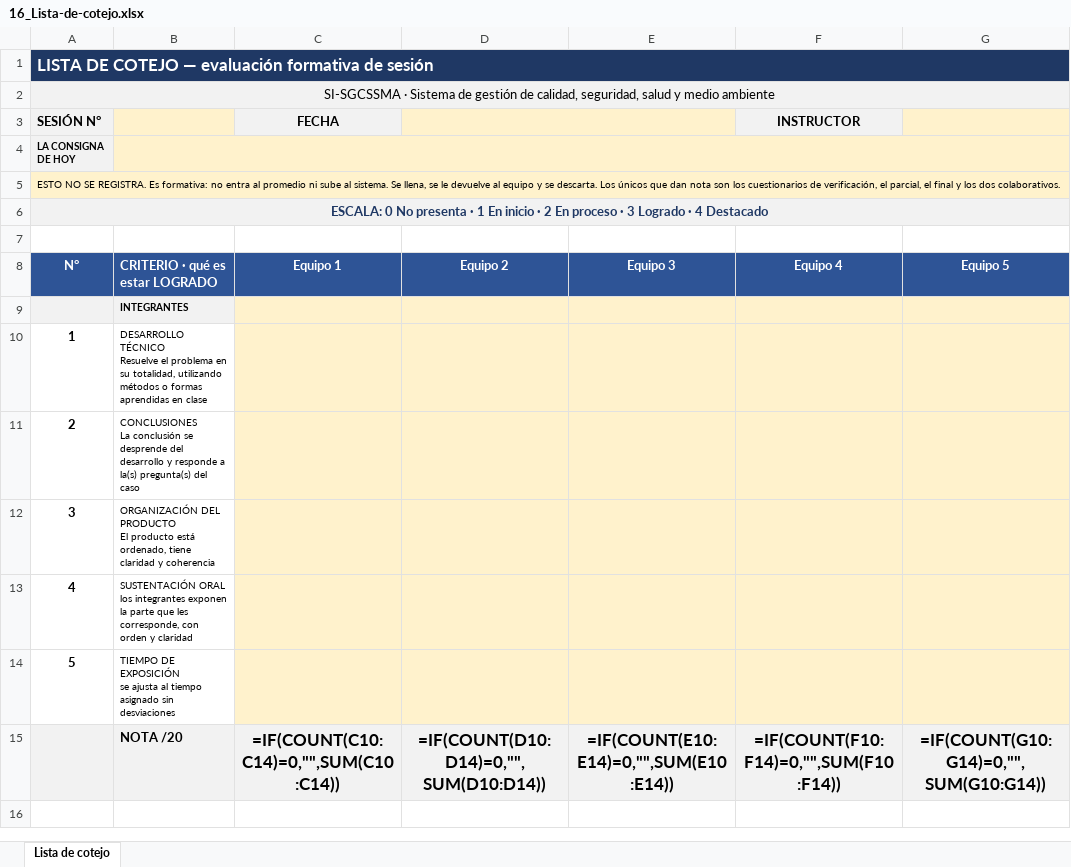
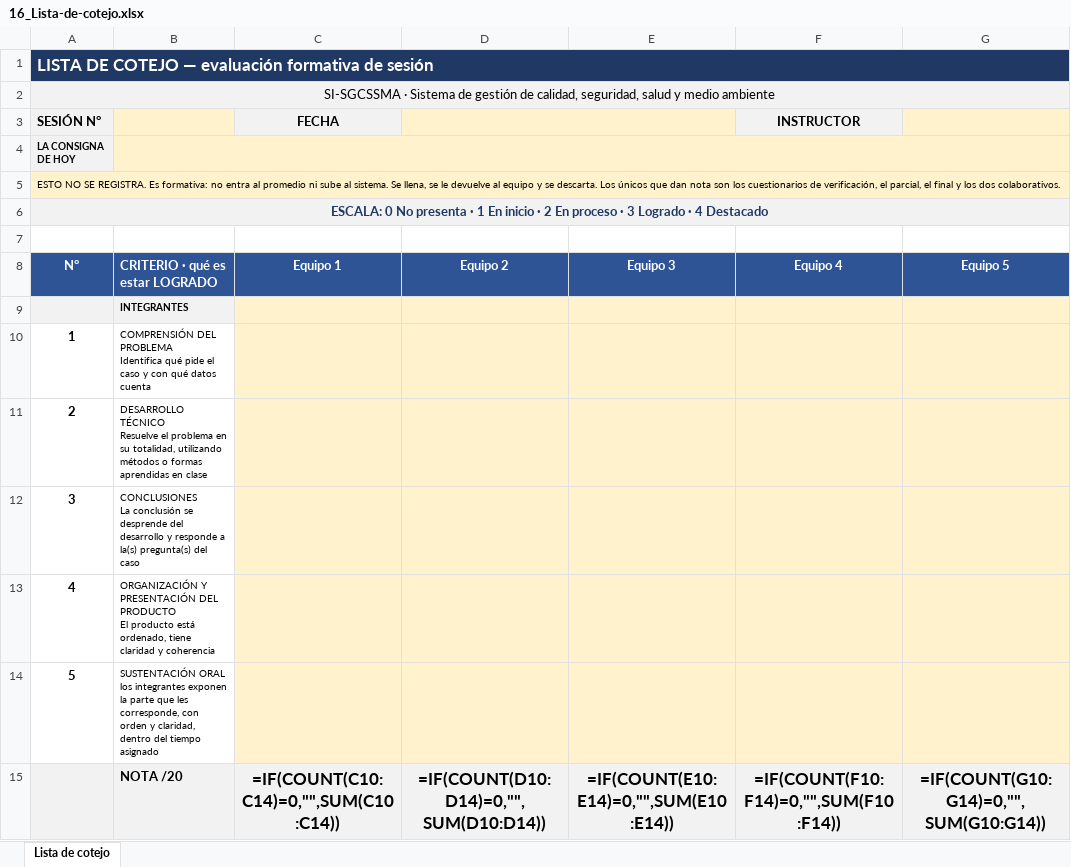
Before and after one commit to walcocer1982/diseno-ppt-cetemin, an Excel workbook: 03_Entregables-diseño/SI - Ciclo II/1 - SI-SGCSSMA - Sistema de gestión de calidad, seguridad, salud y medio ambiente/Instrumentos de evaluación/16_Lista-de-cotejo.xlsx, sheet Lista de cotejo, drawn as a sheet; only a part is shown; values as stored, in another font and other column widths than the file's, no borders; formulas without a stored value are shown as written; conditional formats not drawn; ↵ is a line break in a cell; the diff names each change by its address in the sheet, - before the commit and + after, or states it on an @@ line.

```diff
--- a/03_Entregables-diseño/SI - Ciclo II/1 - SI-SGCSSMA - Sistema de gestión de calidad, seguridad, salud y medio ambiente/Instrumentos de evaluación/16_Lista-de-cotejo.xlsx (sheet Lista de cotejo)
+++ b/03_Entregables-diseño/SI - Ciclo II/1 - SI-SGCSSMA - Sistema de gestión de calidad, seguridad, salud y medio ambiente/Instrumentos de evaluación/16_Lista-de-cotejo.xlsx (sheet Lista de cotejo)
-B10: DESARROLLO TÉCNICO ↵ Resuelve el problema en su totalidad, utilizando métodos o formas aprendidas en clase
+B10: COMPRENSIÓN DEL PROBLEMA ↵ Identifica qué pide el caso y con qué datos cuenta
-B11: CONCLUSIONES ↵ La conclusión se desprende del desarrollo y responde a la(s) pregunta(s) del caso
+B11: DESARROLLO TÉCNICO ↵ Resuelve el problema en su totalidad, utilizando métodos o formas aprendidas en clase
-B12: ORGANIZACIÓN DEL PRODUCTO ↵ El producto está ordenado, tiene claridad y coherencia
+B12: CONCLUSIONES ↵ La conclusión se desprende del desarrollo y responde a la(s) pregunta(s) del caso
-B13: SUSTENTACIÓN ORAL ↵ los integrantes exponen la parte que les corresponde, con orden y claridad
+B13: ORGANIZACIÓN Y PRESENTACIÓN DEL PRODUCTO ↵ El producto está ordenado, tiene claridad y coherencia
-B14: TIEMPO DE EXPOSICIÓN ↵ se ajusta al tiempo asignado sin desviaciones
+B14: SUSTENTACIÓN ORAL ↵ los integrantes exponen la parte que les corresponde, con orden y claridad, dentro del tiempo asignado
```
Also changed, not shown: 03_Entregables-diseño/SI - Ciclo II/1 - SI-SGCSSMA - Sistema de gestión de calidad, seguridad, salud y medio ambiente/03_Matriz-de-distribucion.xlsx, 03_Entregables-diseño/SI - Ciclo II/1 - SI-SGCSSMA - Sistema de gestión de calidad, seguridad, salud y medio ambiente/Instrumentos de evaluación/TC1/05_TC1_Rubrica.xlsx, 12 other files.
